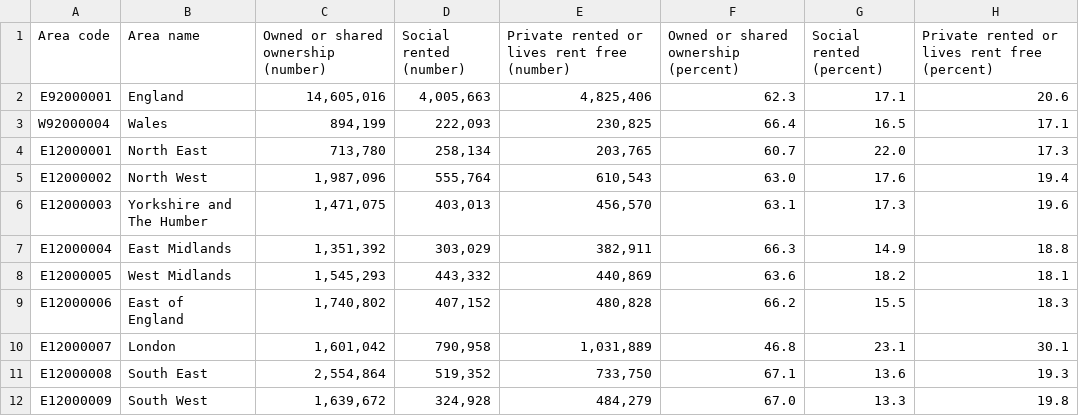
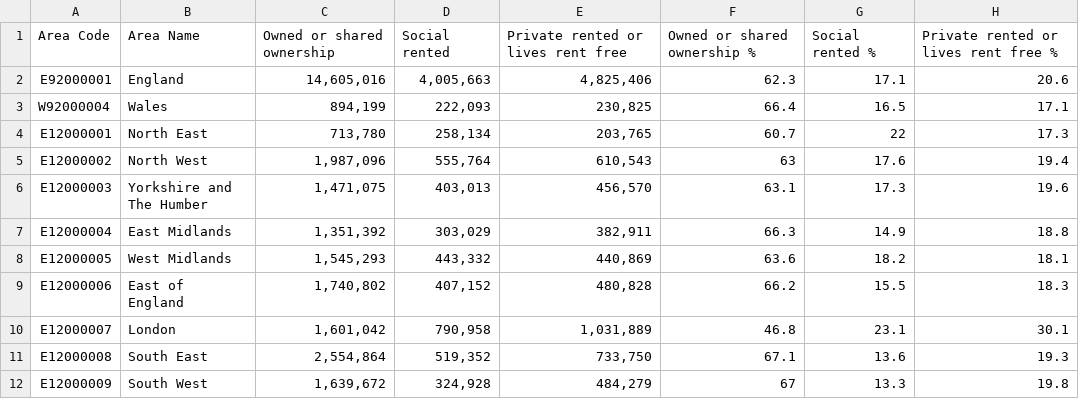
Before and after one commit to ShamielShahriar/ShamielShahriar.github.io, a CSV file: data/resitData/EditedTenureTypes.csv, drawn as a sheet; removed rows and columns are numbered as before the commit, all else as after; ↵ is a line break in a cell; the diff names each change by its address in the sheet, - before the commit and + after, or states it on an @@ line.

Commit message:
tenure type

```diff
--- a/data/resitData/EditedTenureTypes.csv
+++ b/data/resitData/EditedTenureTypes.csv
-row 1: Area code | Area name | Owned or shared ownership ↵ (number) | Social rented ↵ (number) | Private rented or lives rent free ↵ (number) | Owned or shared ownership ↵ (percent) | Social rented ↵ (percent) | Private rented or lives rent free ↵ (percent)
+row 1: Area Code | Area Name | Owned or shared ownership | Social rented | Private rented or lives rent free | Owned or shared ownership % | Social rented % | Private rented or lives rent free %
-G4: 22.0
+G4: 22
-F5: 63.0
+F5: 63
-F12: 67.0
+F12: 67
```
